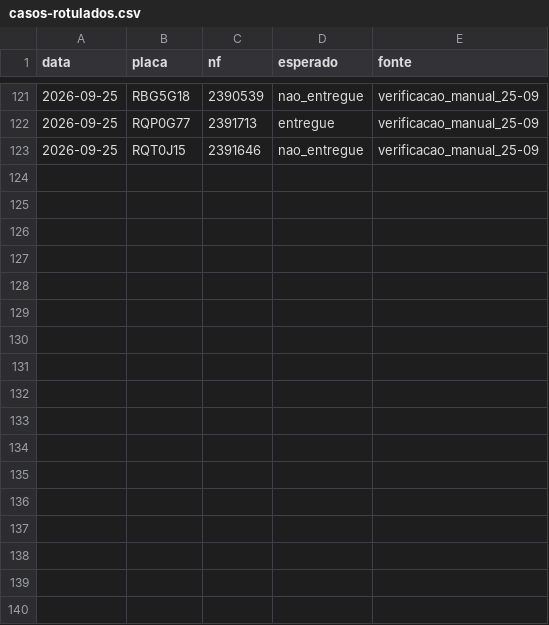
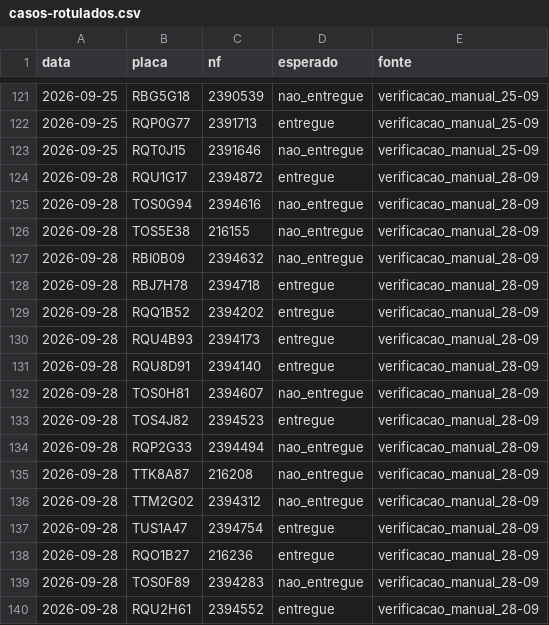
Before and after one commit to transmonseg/kpi-transmonseg, a CSV file: scripts/gabaritos/casos-rotulados.csv, drawn as a sheet; only a part is shown, gaps mark what is left out; the diff names each change by its address in the sheet, - before the commit and + after, or states it on an @@ line.

```diff
--- a/scripts/gabaritos/casos-rotulados.csv
+++ b/scripts/gabaritos/casos-rotulados.csv
+row 124: 2026-09-28 | RQU1G17 | 2394872 | entregue | verificacao_manual_28-09
+row 125: 2026-09-28 | TOS0G94 | 2394616 | nao_entregue | verificacao_manual_28-09
+row 126: 2026-09-28 | TOS5E38 | 216155 | nao_entregue | verificacao_manual_28-09
+row 127: 2026-09-28 | RBI0B09 | 2394632 | nao_entregue | verificacao_manual_28-09
+row 128: 2026-09-28 | RBJ7H78 | 2394718 | entregue | verificacao_manual_28-09
+row 129: 2026-09-28 | RQQ1B52 | 2394202 | entregue | verificacao_manual_28-09
+row 130: 2026-09-28 | RQU4B93 | 2394173 | entregue | verificacao_manual_28-09
+row 131: 2026-09-28 | RQU8D91 | 2394140 | entregue | verificacao_manual_28-09
+row 132: 2026-09-28 | TOS0H81 | 2394607 | nao_entregue | verificacao_manual_28-09
+row 133: 2026-09-28 | TOS4J82 | 2394523 | entregue | verificacao_manual_28-09
+row 134: 2026-09-28 | RQP2G33 | 2394494 | nao_entregue | verificacao_manual_28-09
+row 135: 2026-09-28 | TTK8A87 | 216208 | nao_entregue | verificacao_manual_28-09
+row 136: 2026-09-28 | TTM2G02 | 2394312 | nao_entregue | verificacao_manual_28-09
+row 137: 2026-09-28 | TUS1A47 | 2394754 | entregue | verificacao_manual_28-09
+row 138: 2026-09-28 | RQO1B27 | 216236 | entregue | verificacao_manual_28-09
+row 139: 2026-09-28 | TOS0F89 | 2394283 | nao_entregue | verificacao_manual_28-09
+row 140: 2026-09-28 | RQU2H61 | 2394552 | entregue | verificacao_manual_28-09
```
